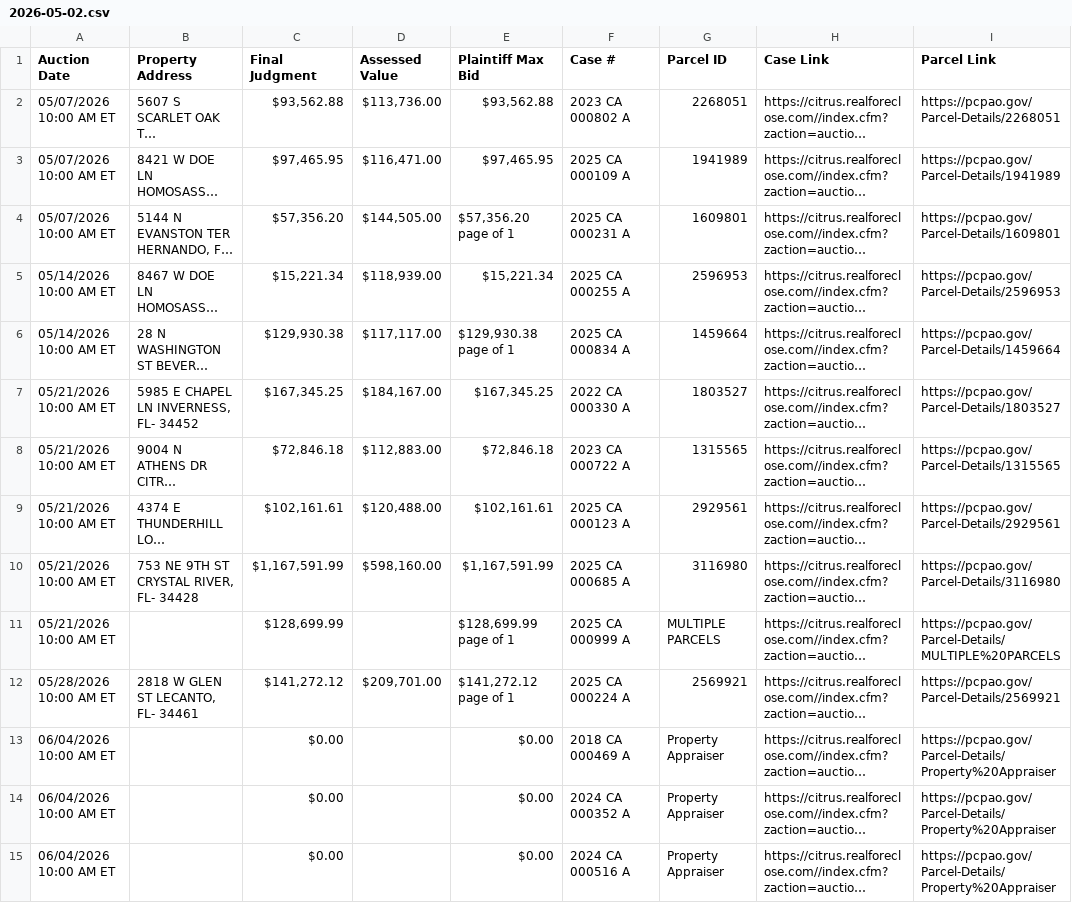
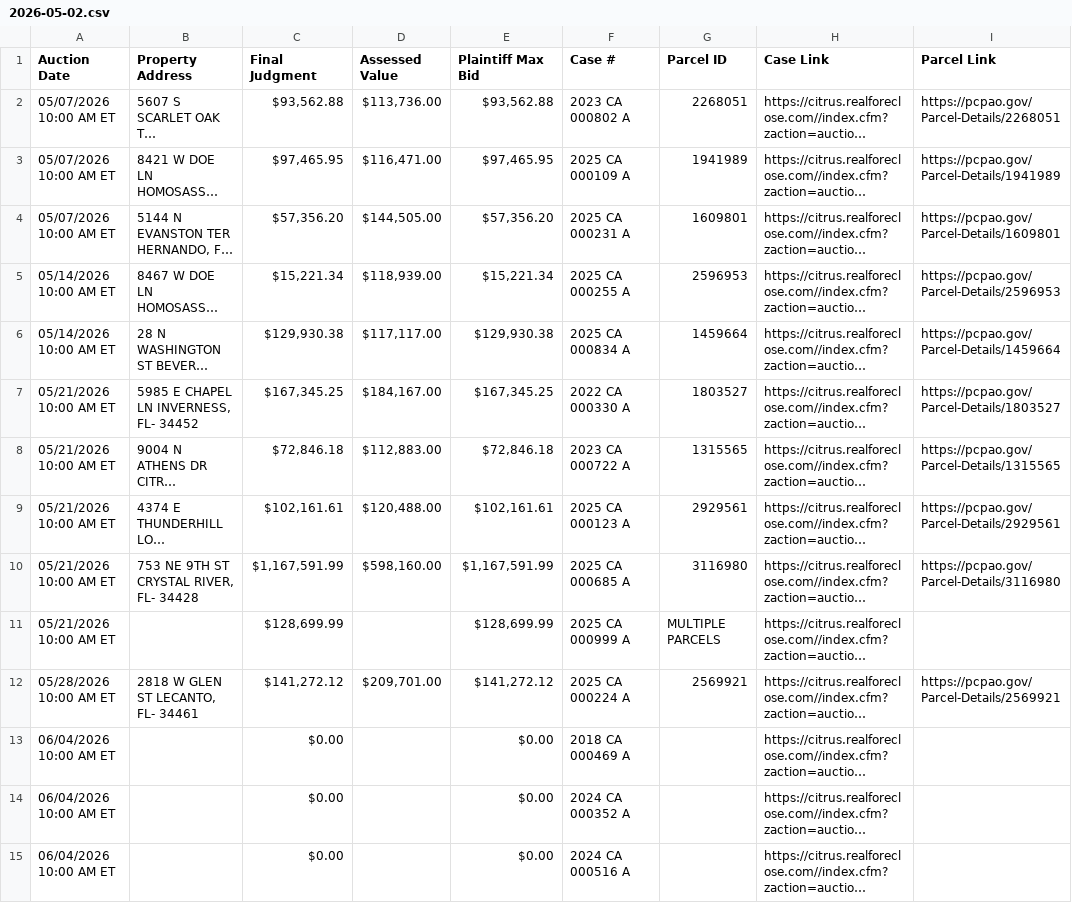
Before and after one commit to figlesias7/realforeclose-citrus, a CSV file: data/2026-05-02.csv, drawn as a sheet; only a part is shown; long unchanged cells end in …; the diff covers the shown part only; the diff names each change by its address in the sheet, - before the commit and + after, or states it on an @@ line.

```diff
--- a/data/2026-05-02.csv
+++ b/data/2026-05-02.csv
-E4 (Plaintiff Max Bid): $57,356.20 page of 1
+E4 (Plaintiff Max Bid): $57,356.20
-E6 (Plaintiff Max Bid): $129,930.38 page of 1
+E6 (Plaintiff Max Bid): $129,930.38
-E11 (Plaintiff Max Bid): $128,699.99 page of 1
+E11 (Plaintiff Max Bid): $128,699.99
-I11 (Parcel Link): https://pcpao.gov/Parcel-Details/MULTIPLE%20PARCELS
+I11 (Parcel Link): (empty)
-E12 (Plaintiff Max Bid): $141,272.12 page of 1
+E12 (Plaintiff Max Bid): $141,272.12
-G13:G15 (Parcel ID): Property Appraiser
+G13:G15 (Parcel ID): (empty)
-I13:I15 (Parcel Link): https://pcpao.gov/Parcel-Details/Property%20Appraiser
+I13:I15 (Parcel Link): (empty)
```
Also changed, not shown: 26 edited cells elsewhere in this file, data/event_log.csv, 3 other files.
